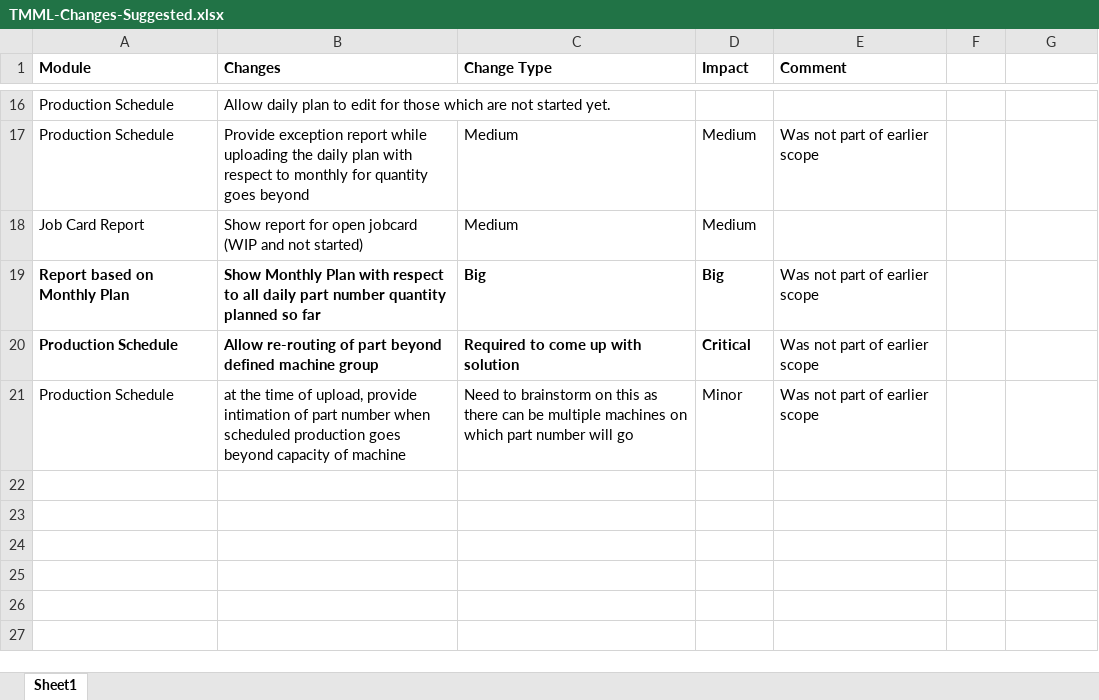
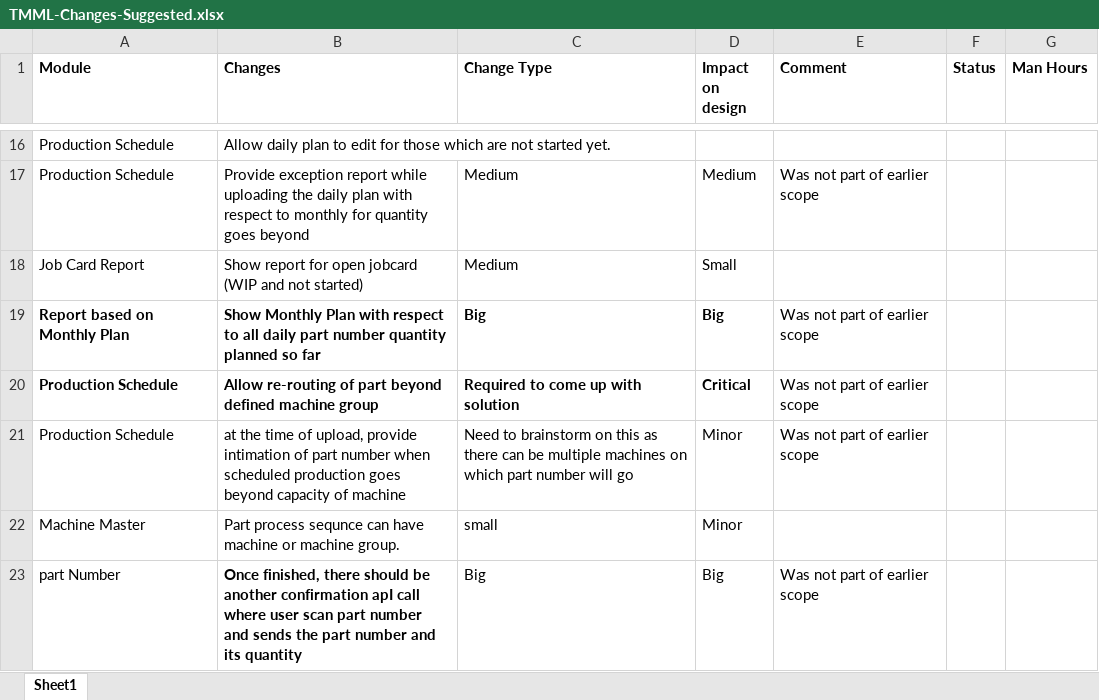
Before and after one commit to shwetahatwar/TMML-Server, an Excel workbook: documents/timeline/TMML-Changes-Suggested.xlsx, sheet Sheet1, drawn as a sheet; only a part is shown, gaps mark what is left out; values as stored, in another font and other column widths than the file's, no borders; table styles not drawn; the diff names each change by its address in the sheet, - before the commit and + after, or states it on an @@ line.

```diff
--- a/documents/timeline/TMML-Changes-Suggested.xlsx (sheet Sheet1)
+++ b/documents/timeline/TMML-Changes-Suggested.xlsx (sheet Sheet1)
-D1: Impact
+D1: Impact on design
-F1: (empty)
+F1: Status
-G1: (empty)
+G1: Man Hours
-D18 (Impact on design): Medium
+D18 (Impact on design): Small
+row 22: Machine Master | Part process sequnce can have machine or machine group. | small | Minor
+row 23: part Number | Once finished, there should be another confirmation apI call where user scan part number and sends the part number and its quantity | Big | Big | Was not part of earlier scope
```
Also changed, not shown: documents/templates/bulk-upload/15-BulkUploadMonthlyRequirement.xlsx, documents/templates/bulk-upload/16-BulkUploadProductionSchedule.xlsx.
